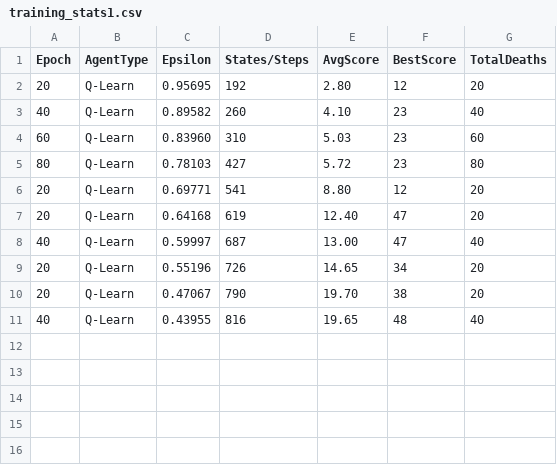
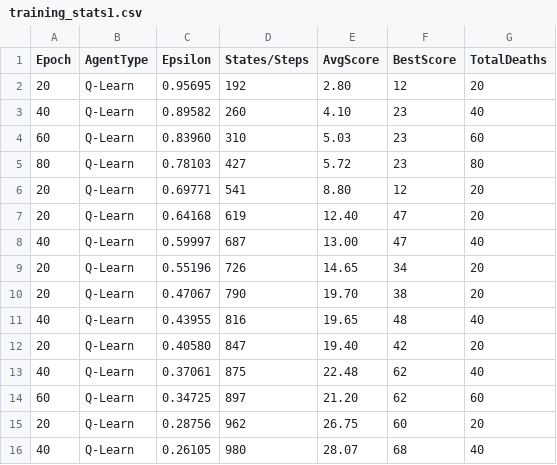
Before and after one commit to daesun06/retro_game_summer, a CSV file: training_stats1.csv, drawn as a sheet.

```diff
--- a/training_stats1.csv
+++ b/training_stats1.csv
@@ -11 +11,6 @@ Epoch,AgentType,Epsilon,States/Steps,AvgScore,BestScore,TotalDeaths
 40,Q-Learn,0.43955,816,19.65,48,40
+20,Q-Learn,0.40580,847,19.40,42,20
+40,Q-Learn,0.37061,875,22.48,62,40
+60,Q-Learn,0.34725,897,21.20,62,60
+20,Q-Learn,0.28756,962,26.75,60,20
+40,Q-Learn,0.26105,980,28.07,68,40
```
Also changed, not shown: training_stats.csv, 1 other file.
